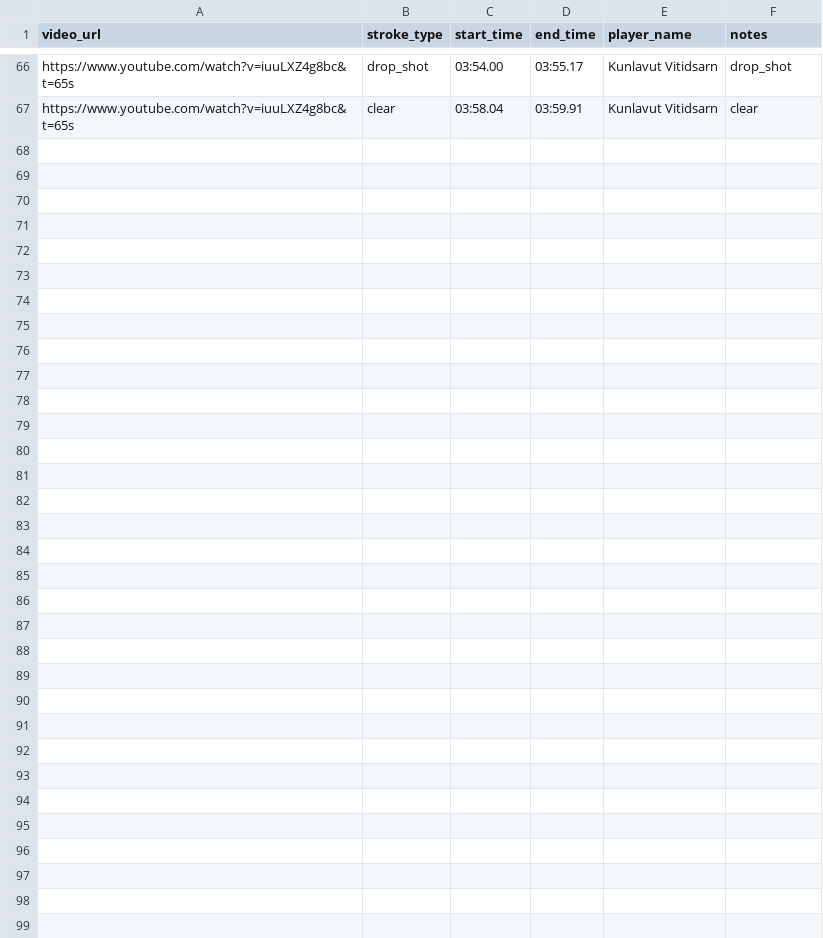
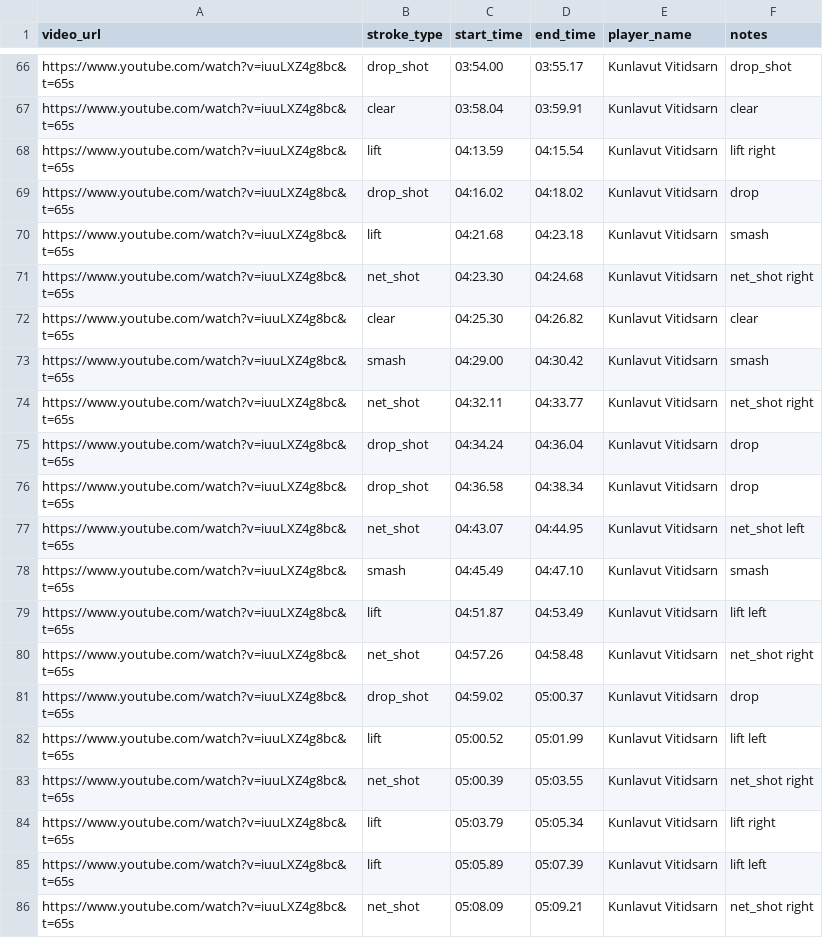
Before and after one commit to OXplakhoa/BSQAv2, a CSV file: BSQAv2/tools/timestamp_log.csv, drawn as a sheet; only a part is shown, gaps mark what is left out; the diff covers the shown part only; the diff names each change by its address in the sheet, - before the commit and + after, or states it on an @@ line.

```diff
--- a/BSQAv2/tools/timestamp_log.csv
+++ b/BSQAv2/tools/timestamp_log.csv
+row 68: https://www.youtube.com/watch?v=iuuLXZ4g8bc&t=65s | lift | 04:13.59 | 04:15.54 | Kunlavut Vitidsarn | lift right
+row 69: https://www.youtube.com/watch?v=iuuLXZ4g8bc&t=65s | drop_shot | 04:16.02 | 04:18.02 | Kunlavut Vitidsarn | drop
+row 70: https://www.youtube.com/watch?v=iuuLXZ4g8bc&t=65s | lift | 04:21.68 | 04:23.18 | Kunlavut Vitidsarn | smash
+row 71: https://www.youtube.com/watch?v=iuuLXZ4g8bc&t=65s | net_shot | 04:23.30 | 04:24.68 | Kunlavut Vitidsarn | net_shot right
+row 72: https://www.youtube.com/watch?v=iuuLXZ4g8bc&t=65s | clear | 04:25.30 | 04:26.82 | Kunlavut Vitidsarn | clear
+row 73: https://www.youtube.com/watch?v=iuuLXZ4g8bc&t=65s | smash | 04:29.00 | 04:30.42 | Kunlavut Vitidsarn | smash
+row 74: https://www.youtube.com/watch?v=iuuLXZ4g8bc&t=65s | net_shot | 04:32.11 | 04:33.77 | Kunlavut Vitidsarn | net_shot right
+row 75: https://www.youtube.com/watch?v=iuuLXZ4g8bc&t=65s | drop_shot | 04:34.24 | 04:36.04 | Kunlavut Vitidsarn | drop
+row 76: https://www.youtube.com/watch?v=iuuLXZ4g8bc&t=65s | drop_shot | 04:36.58 | 04:38.34 | Kunlavut Vitidsarn | drop
+row 77: https://www.youtube.com/watch?v=iuuLXZ4g8bc&t=65s | net_shot | 04:43.07 | 04:44.95 | Kunlavut Vitidsarn | net_shot left
+row 78: https://www.youtube.com/watch?v=iuuLXZ4g8bc&t=65s | smash | 04:45.49 | 04:47.10 | Kunlavut Vitidsarn | smash
+row 79: https://www.youtube.com/watch?v=iuuLXZ4g8bc&t=65s | lift | 04:51.87 | 04:53.49 | Kunlavut Vitidsarn | lift left
+row 80: https://www.youtube.com/watch?v=iuuLXZ4g8bc&t=65s | net_shot | 04:57.26 | 04:58.48 | Kunlavut Vitidsarn | net_shot right
+row 81: https://www.youtube.com/watch?v=iuuLXZ4g8bc&t=65s | drop_shot | 04:59.02 | 05:00.37 | Kunlavut Vitidsarn | drop
+row 82: https://www.youtube.com/watch?v=iuuLXZ4g8bc&t=65s | lift | 05:00.52 | 05:01.99 | Kunlavut Vitidsarn | lift left
+row 83: https://www.youtube.com/watch?v=iuuLXZ4g8bc&t=65s | net_shot | 05:00.39 | 05:03.55 | Kunlavut Vitidsarn | net_shot right
+row 84: https://www.youtube.com/watch?v=iuuLXZ4g8bc&t=65s | lift | 05:03.79 | 05:05.34 | Kunlavut Vitidsarn | lift right
+row 85: https://www.youtube.com/watch?v=iuuLXZ4g8bc&t=65s | lift | 05:05.89 | 05:07.39 | Kunlavut Vitidsarn | lift left
+row 86: https://www.youtube.com/watch?v=iuuLXZ4g8bc&t=65s | net_shot | 05:08.09 | 05:09.21 | Kunlavut Vitidsarn | net_shot right
```
Also changed, not shown: 14 added rows elsewhere in this file, 2 other files.
